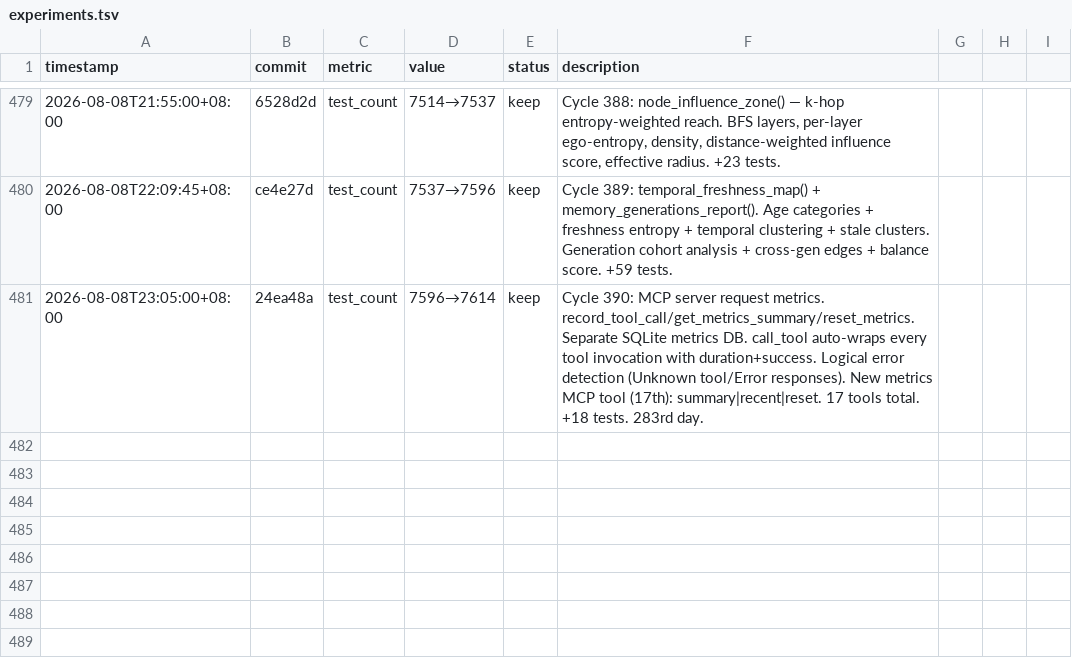
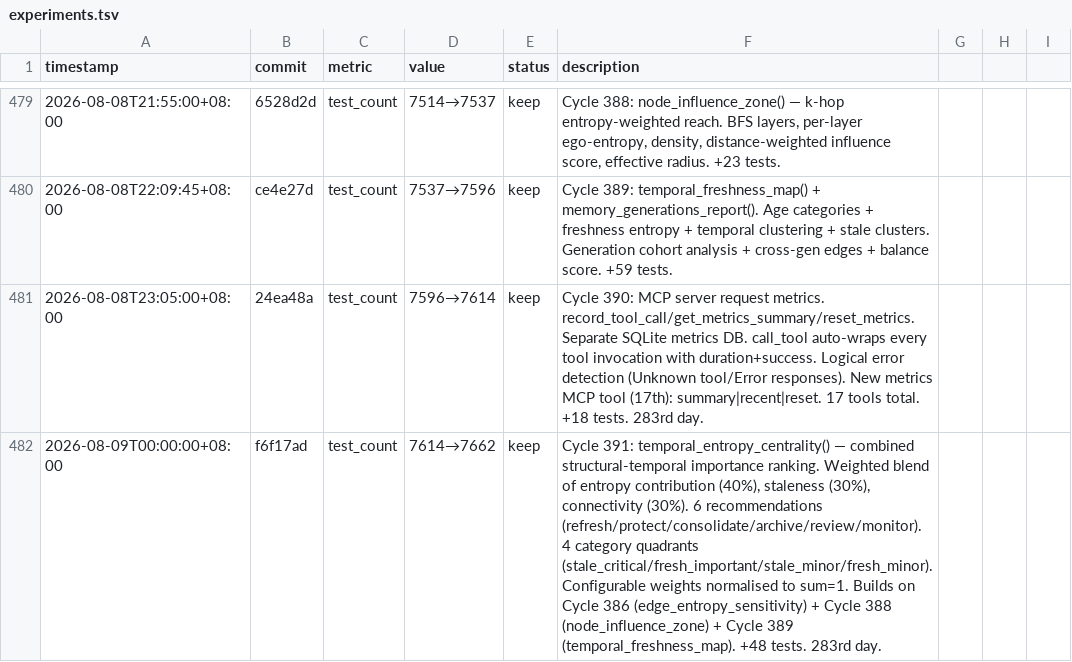
Before and after one commit to robertsong2019/12-factor-agents-explorer, a TSV file: projects/agent-memory-graph/experiments.tsv, drawn as a sheet; only a part is shown, gaps mark what is left out.

Commit message:
Update experiments.tsv: Cycle 391

```diff
--- a/projects/agent-memory-graph/experiments.tsv
+++ b/projects/agent-memory-graph/experiments.tsv
@@ -481 +481,2 @@ timestamp	commit	metric	value	status	description
 2026-08-08T23:05:00+08:00	24ea48a	test_count	7596→7614	keep	Cycle 390: MCP server request metrics. record_tool_call/get_metrics_summary/reset_metrics. Separate SQLite metrics DB. call_tool auto-wraps every tool invocation with duration+success. Logical error detection (Unknown tool/Error responses). New metrics MCP tool (17th): summary|recent|reset. 17 tools total. +18 tests. 283rd day.
+2026-08-09T00:00:00+08:00	f6f17ad	test_count	7614→7662	keep	Cycle 391: temporal_entropy_centrality() — combined structural-temporal importance ranking. Weighted blend of entropy contribution (40%), staleness (30%), connectivity (30%). 6 recommendations (refresh/protect/consolidate/archive/review/monitor). 4 category quadrants (stale_critical/fresh_important/stale_minor/fresh_minor). Configurable weights normalised to sum=1. Builds on Cycle 386 (edge_entropy_sensitivity) + Cycle 388 (node_influence_zone) + Cycle 389 (temporal_freshness_map). +48 tests. 283rd day.
```
